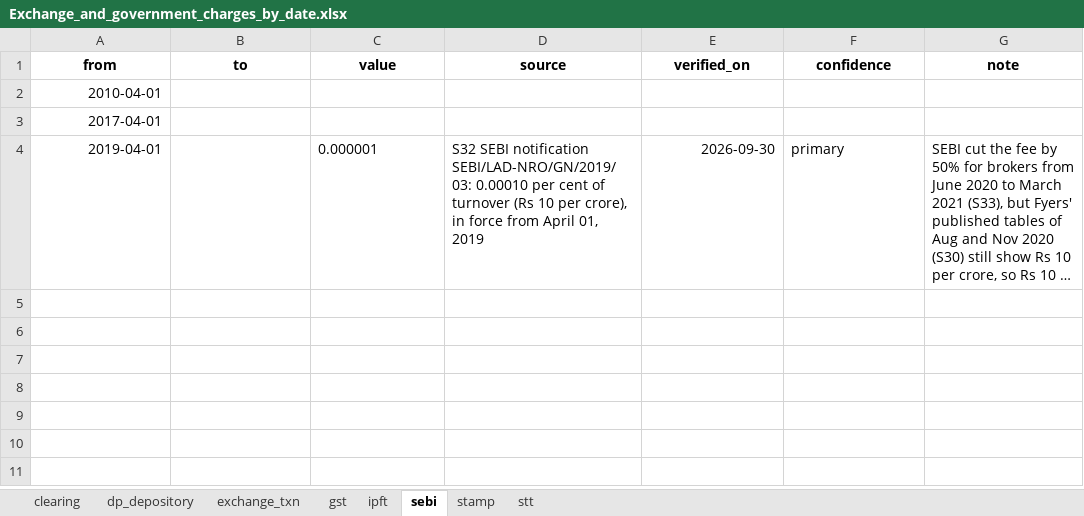
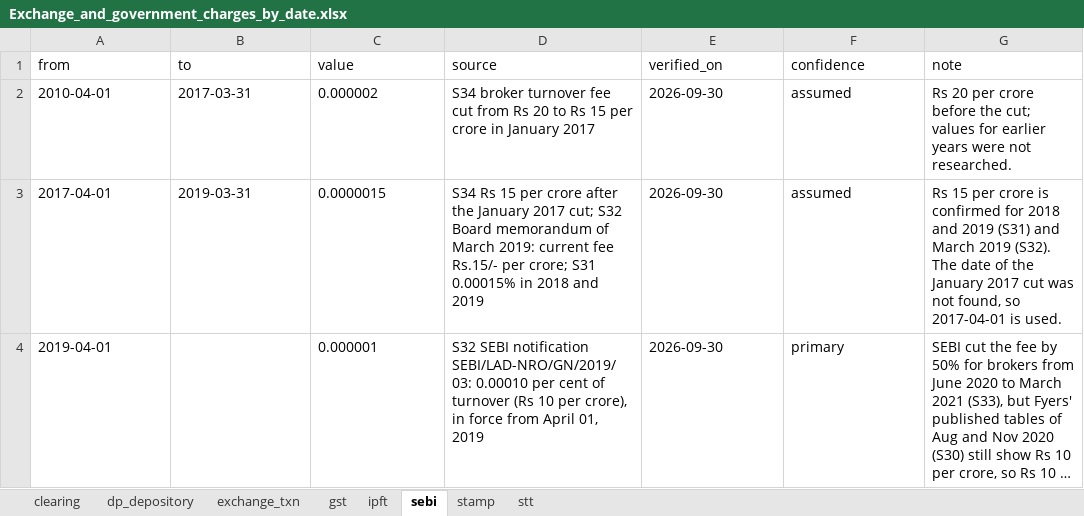
Before and after one commit to fbivinay/Intelligent_Investment, an Excel workbook: dataset/3_tax_and_charges_rules/structured/Exchange_and_government_charges_by_date.xlsx, sheet sebi, drawn as a sheet; long unchanged cells end in …; values as stored, in another font and other column widths than the file's, no borders; the diff names each change by its address in the sheet, - before the commit and + after, or states it on an @@ line.

```diff
--- a/dataset/3_tax_and_charges_rules/structured/Exchange_and_government_charges_by_date.xlsx (sheet sebi)
+++ b/dataset/3_tax_and_charges_rules/structured/Exchange_and_government_charges_by_date.xlsx (sheet sebi)
@@ A1:G1 bold: on → off, alignment: center → left @@
-A2:A4 alignment: right
+A2:A4 alignment: left
-B2 (to): (empty)
+B2 (to): 2017-03-31
-C2 (value): (empty)
+C2 (value): 0.000002
-D2 (source): (empty)
+D2 (source): S34 broker turnover fee cut from Rs 20 to Rs 15 per crore in January 2017
-E2:E3 (verified_on): (empty)
+E2:E3 (verified_on): 2026-09-30
-F2:F3 (confidence): (empty)
+F2:F3 (confidence): assumed
-G2 (note): (empty)
+G2 (note): Rs 20 per crore before the cut; values for earlier years were not researched.
-B3 (to): (empty)
+B3 (to): 2019-03-31
-C3 (value): (empty)
+C3 (value): 0.0000015
-D3 (source): (empty)
+D3 (source): S34 Rs 15 per crore after the January 2017 cut; S32 Board memorandum of March 2019: current fee Rs.15/- per crore; S31 0.00015% in 2018 and 2019
-G3 (note): (empty)
+G3 (note): Rs 15 per crore is confirmed for 2018 and 2019 (S31) and March 2019 (S32). The date of the January 2017 cut was not found, so 2017-04-01 is used.
-E4 alignment: right
+E4 alignment: left
```
Also changed, not shown: sheet stt, sheet exchange_txn, sheet stamp, sheet gst, sheet ipft, sheet clearing, 1 more sheet, dataset/3_tax_and_charges_rules/structured/Fyers_brokerage_and_fees_by_date.xlsx, dataset/3_tax_and_charges_rules/structured/Income_tax_rules_by_year.xlsx, 3 other files.
